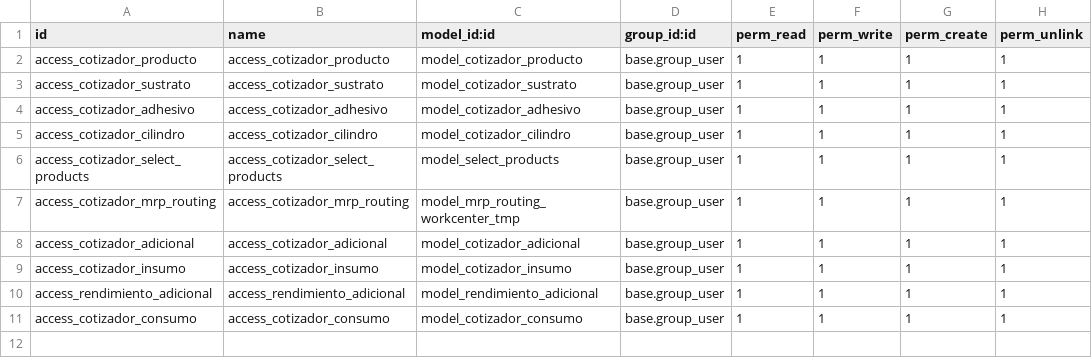
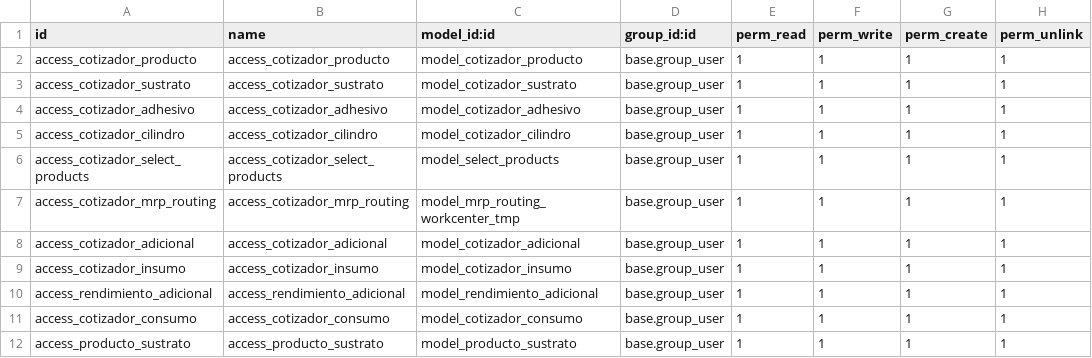
Before and after one commit to jcamposrojas/Jpprint, a CSV file: cotizador_l10n_cl/security/ir.model.access.csv, drawn as a sheet.

Commit message:
Cotizador v4

```diff
--- a/cotizador_l10n_cl/security/ir.model.access.csv
+++ b/cotizador_l10n_cl/security/ir.model.access.csv
@@ -11 +11,2 @@ access_rendimiento_adicional,access_rendimiento_adicional,model_rendimiento_adic
 access_cotizador_consumo,access_cotizador_consumo,model_cotizador_consumo,base.group_user,1,1,1,1
+access_producto_sustrato,access_producto_sustrato,model_producto_sustrato,base.group_user,1,1,1,1
```
Also changed, not shown: 16 other files.
